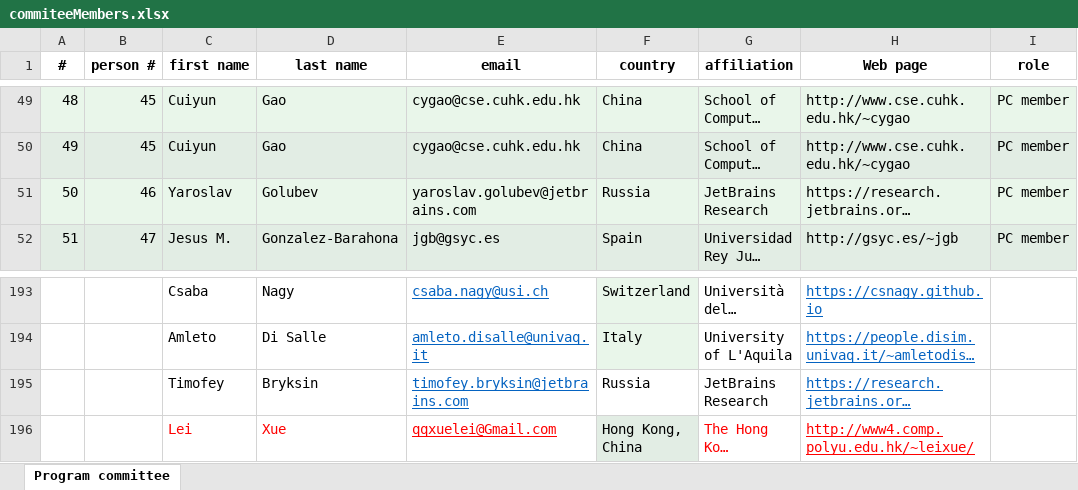
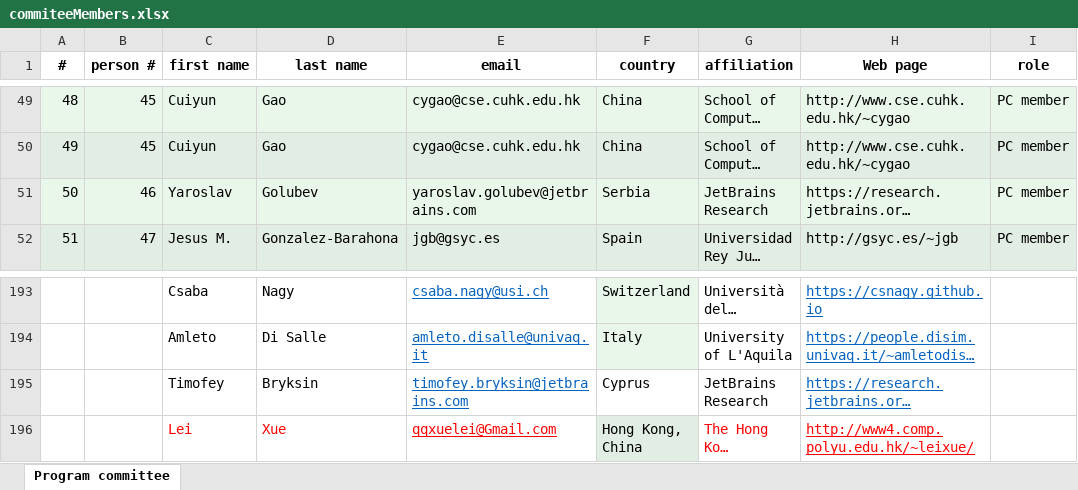
Before and after one commit to leyauu/MUST.SANER2023, an Excel workbook: tools/commiteeMembers.xlsx, sheet Program committee, drawn as a sheet; only a part is shown, gaps mark what is left out; long unchanged cells end in …; values as stored, in another font and other column widths than the file's, no borders; the diff covers the shown part only; the diff names each change by its address in the sheet, - before the commit and + after, or states it on an @@ line.

```diff
--- a/tools/commiteeMembers.xlsx (sheet Program committee)
+++ b/tools/commiteeMembers.xlsx (sheet Program committee)
-F51 (country): Russia
+F51 (country): Serbia
-F195 (country): Russia
+F195 (country): Cyprus
```
Also changed, not shown: 16 added rows and 3 edited cells elsewhere in this sheet, 3 other files.
